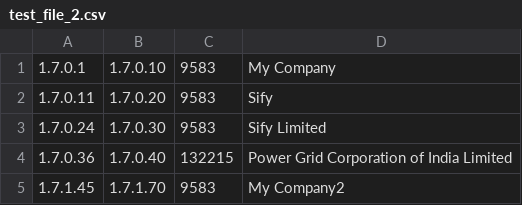
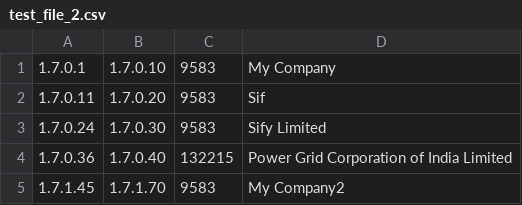
Before and after one commit to MetraNitaypro/ZADANIE_30, a CSV file: test_file_2.csv, drawn as a sheet.

Commit message:
Update test_file_2.csv

```diff
--- a/test_file_2.csv
+++ b/test_file_2.csv
@@ -1,3 +1,3 @@
 1.7.0.1,1.7.0.10,9583,My Company
-1.7.0.11,1.7.0.20,9583,Sify
+1.7.0.11,1.7.0.20,9583,Sif
 1.7.0.24,1.7.0.30,9583,Sify Limited
```
